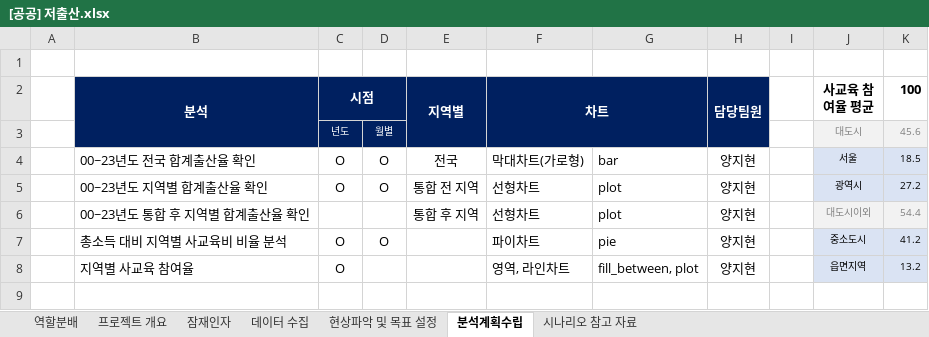
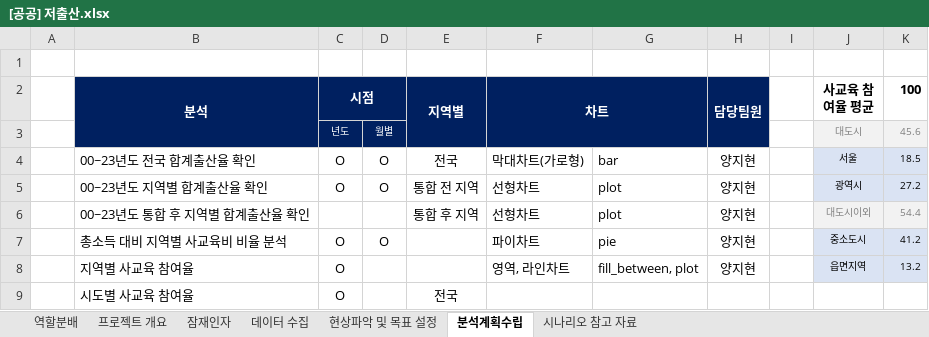
Before and after one commit to gun8217/conda, an Excel workbook: project/01. machine learning/자료/[공공] 저출산.xlsx, sheet 분석계획수립, drawn as a sheet; values as stored, in another font and other column widths than the file's, no borders; the diff names each change by its address in the sheet, - before the commit and + after, or states it on an @@ line.

```diff
--- a/project/01. machine learning/자료/[공공] 저출산.xlsx (sheet 분석계획수립)
+++ b/project/01. machine learning/자료/[공공] 저출산.xlsx (sheet 분석계획수립)
+row 9:  | 시도별 사교육 참여율 | O |  | 전국
```
Also changed, not shown: 6 other files.
